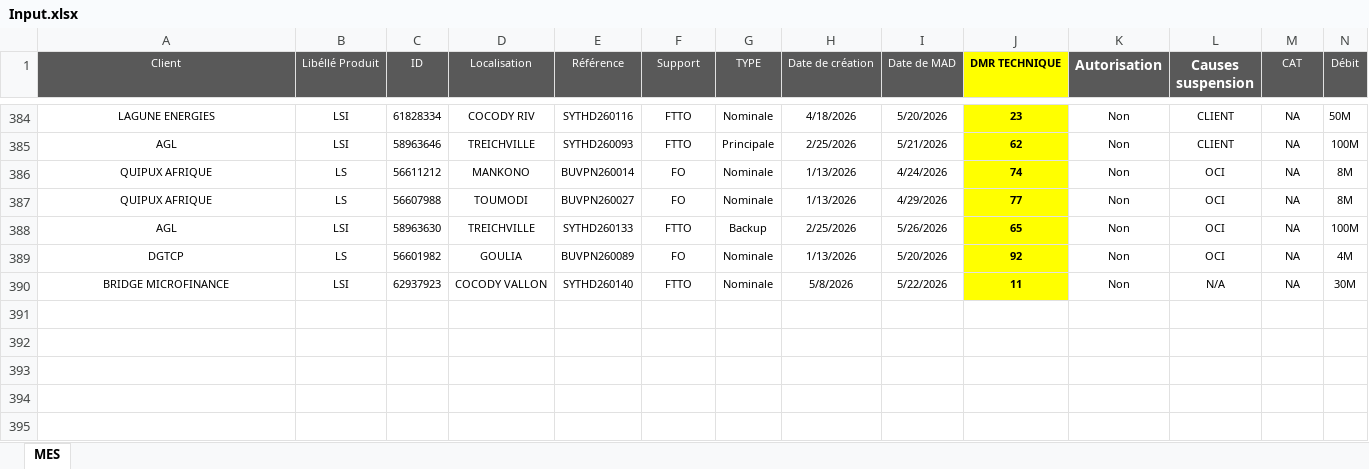
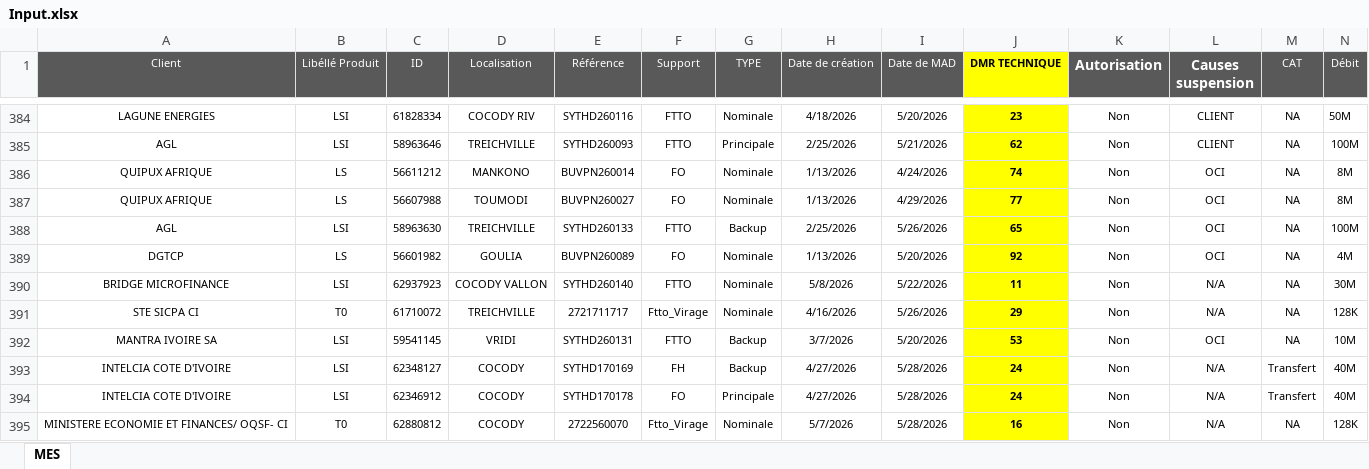
Before and after one commit to deanericthiemele-lab/ddms-site, an Excel workbook: Input.xlsx, sheet MES, drawn as a sheet; only a part is shown, gaps mark what is left out; values as stored, in another font and other column widths than the file's, no borders; conditional formats not drawn; rows hold the shown columns only; the diff names each change by its address in the sheet, - before the commit and + after, or states it on an @@ line.

Commit message:
Add files via upload

```diff
--- a/Input.xlsx (sheet MES)
+++ b/Input.xlsx (sheet MES)
+row 391: STE SICPA CI | T0 | 61710072 | TREICHVILLE | 2721711717 | Ftto_Virage | Nominale | 4/16/2026 | 5/26/2026 | 29 | Non | N/A | NA | 128K
+row 392: MANTRA IVOIRE SA | LSI | 59541145 | VRIDI | SYTHD260131 | FTTO | Backup | 3/7/2026 | 5/20/2026 | 53 | Non | OCI | NA | 10M
+row 393: INTELCIA COTE D'IVOIRE | LSI | 62348127 | COCODY | SYTHD170169 | FH | Backup | 4/27/2026 | 5/28/2026 | 24 | Non | N/A | Transfert | 40M
+row 394: INTELCIA COTE D'IVOIRE | LSI | 62346912 | COCODY | SYTHD170178 | FO | Principale | 4/27/2026 | 5/28/2026 | 24 | Non | N/A | Transfert | 40M
+row 395: MINISTERE ECONOMIE ET FINANCES/ OQSF- CI | T0 | 62880812 | COCODY | 2722560070 | Ftto_Virage | Nominale | 5/7/2026 | 5/28/2026 | 16 | Non | N/A | NA | 128K
```
